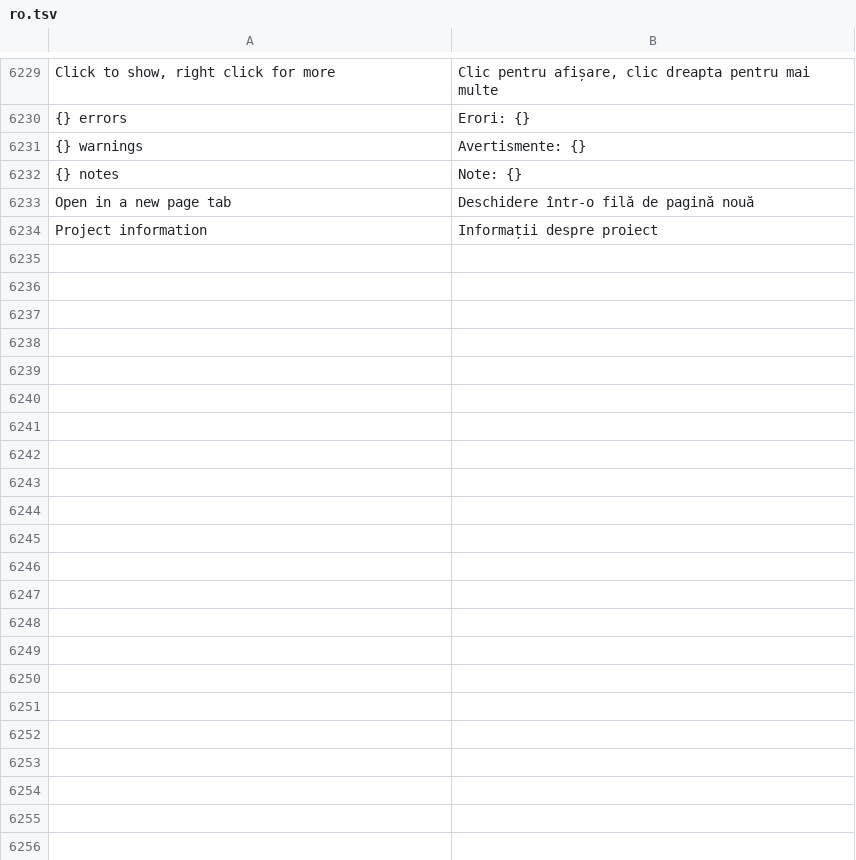
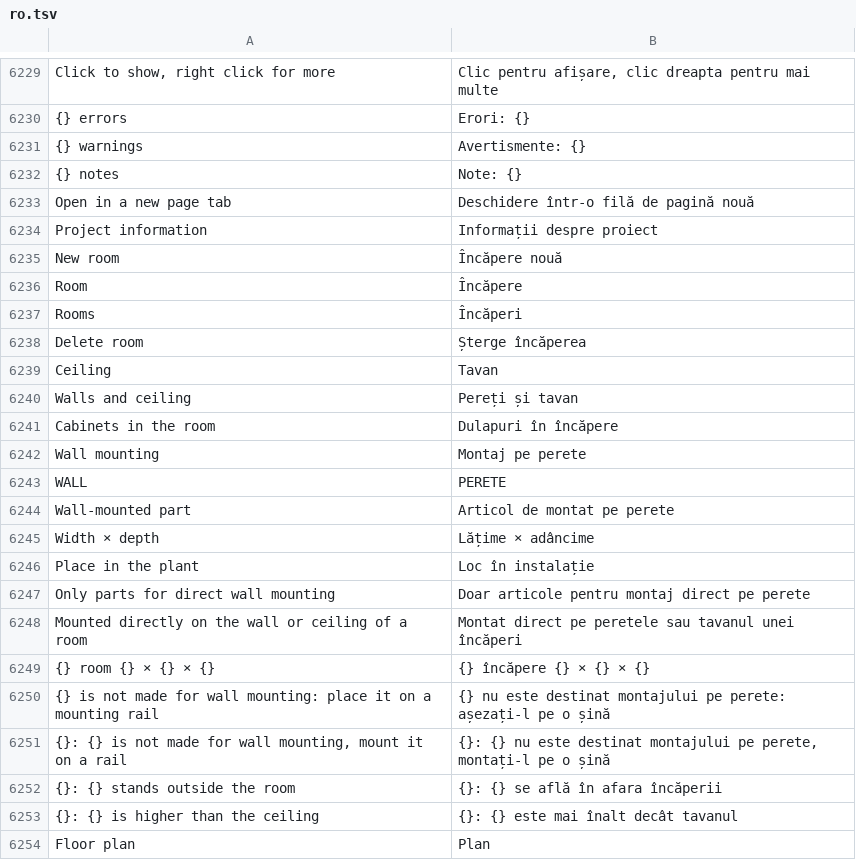
Before and after one commit to JukkaJor/OpenECraft, a TSV file: crates/openecraft-i18n/src/catalog/lang/ro.tsv, drawn as a sheet; only a part is shown, gaps mark what is left out; the diff covers the shown part only; the diff names each change by its address in the sheet, - before the commit and + after, or states it on an @@ line.

```diff
--- a/crates/openecraft-i18n/src/catalog/lang/ro.tsv
+++ b/crates/openecraft-i18n/src/catalog/lang/ro.tsv
+row 6235: New room | Încăpere nouă
+row 6236: Room | Încăpere
+row 6237: Rooms | Încăperi
+row 6238: Delete room | Șterge încăperea
+row 6239: Ceiling | Tavan
+row 6240: Walls and ceiling | Pereți și tavan
+row 6241: Cabinets in the room | Dulapuri în încăpere
+row 6242: Wall mounting | Montaj pe perete
+row 6243: WALL | PERETE
+row 6244: Wall-mounted part | Articol de montat pe perete
+row 6245: Width × depth | Lățime × adâncime
+row 6246: Place in the plant | Loc în instalație
+row 6247: Only parts for direct wall mounting | Doar articole pentru montaj direct pe perete
+row 6248: Mounted directly on the wall or ceiling of a room | Montat direct pe peretele sau tavanul unei încăperi
+row 6249: {} room {} × {} × {} | {} încăpere {} × {} × {}
+row 6250: {} is not made for wall mounting: place it on a mounting rail | {} nu este destinat montajului pe perete: așezați-l pe o șină
+row 6251: {}: {} is not made for wall mounting, mount it on a rail | {}: {} nu este destinat montajului pe perete, montați-l pe o șină
+row 6252: {}: {} stands outside the room | {}: {} se află în afara încăperii
+row 6253: {}: {} is higher than the ceiling | {}: {} este mai înalt decât tavanul
+row 6254: Floor plan | Plan
```
Also changed, not shown: 20 added rows elsewhere in this file, crates/openecraft-i18n/src/catalog/lang/hu.tsv, crates/openecraft-i18n/src/catalog/lang/it.tsv, 51 other files.
